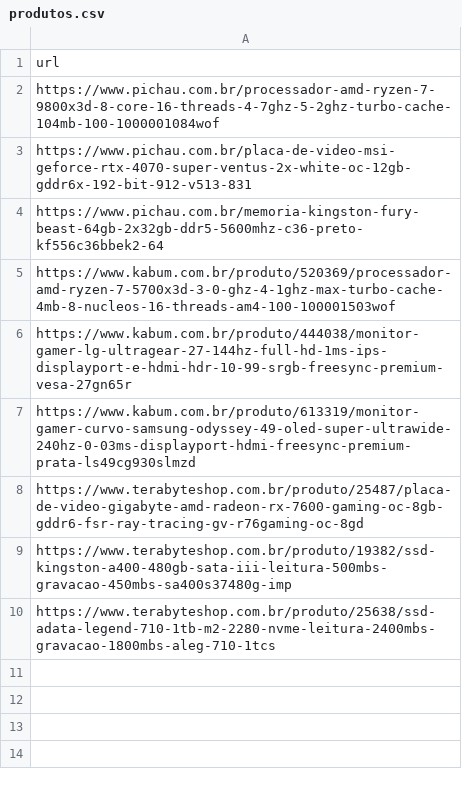
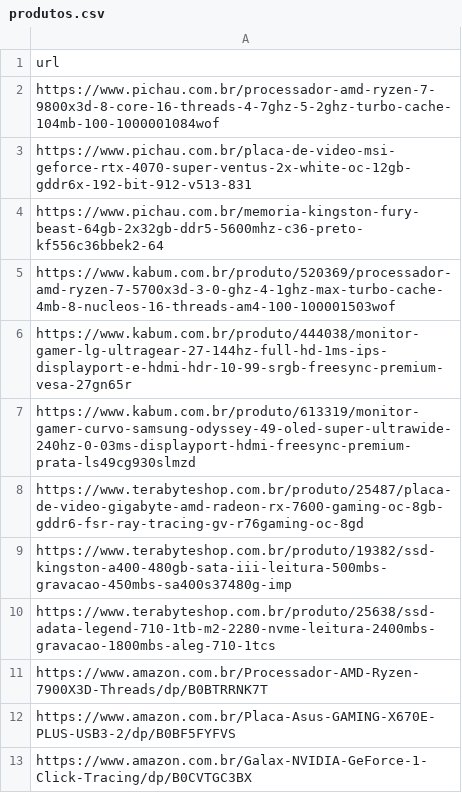
Before and after one commit to victor99z/hardware-info, a CSV file: produtos.csv, drawn as a sheet; the diff names each change by its address in the sheet, - before the commit and + after, or states it on an @@ line.

```diff
--- a/produtos.csv
+++ b/produtos.csv
+row 11: https://www.amazon.com.br/Processador-AMD-Ryzen-7900X3D-Threads/dp/B0BTRRNK7T
+row 12: https://www.amazon.com.br/Placa-Asus-GAMING-X670E-PLUS-USB3-2/dp/B0BF5FYFVS
+row 13: https://www.amazon.com.br/Galax-NVIDIA-GeForce-1-Click-Tracing/dp/B0CVTGC3BX
```
Also changed, not shown: 25 other files.
